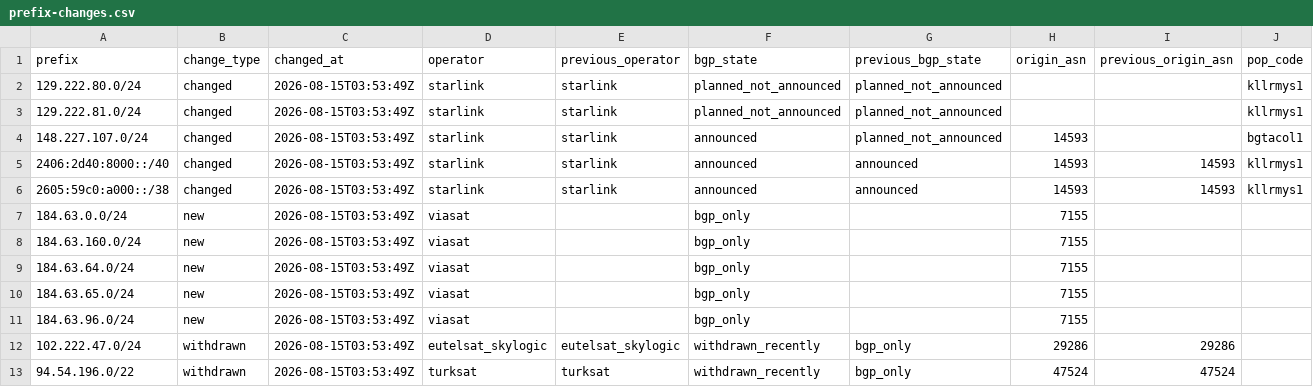
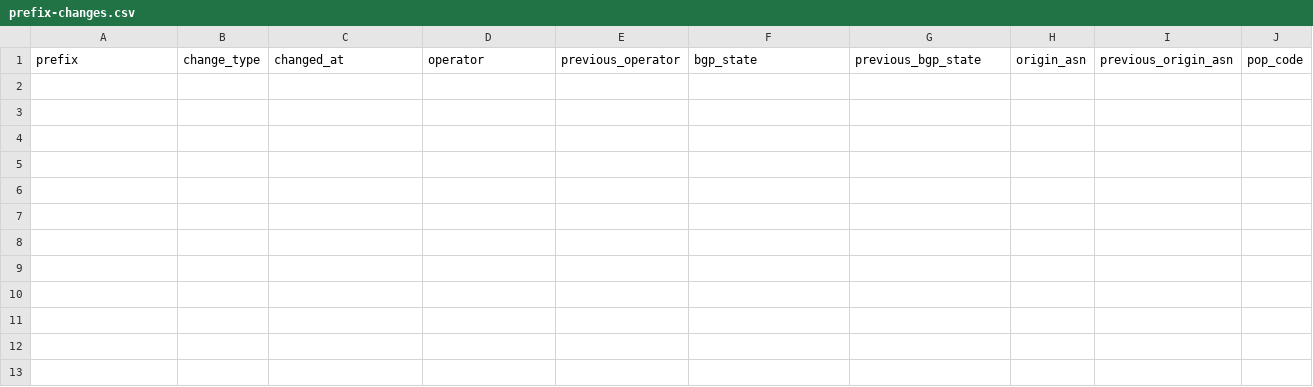
Before and after one commit to ipanalytics/Sat-geoip, a CSV file: outputs/prefix-changes.csv, drawn as a sheet; only a part is shown; rows hold the shown columns only; the diff names each change by its address in the sheet, - before the commit and + after, or states it on an @@ line.

```diff
--- a/outputs/prefix-changes.csv
+++ b/outputs/prefix-changes.csv
-row 2: 129.222.80.0/24 | changed | 2026-08-15T03:53:49Z | starlink | starlink | planned_not_announced | planned_not_announced |  |  | kllrmys1
-row 3: 129.222.81.0/24 | changed | 2026-08-15T03:53:49Z | starlink | starlink | planned_not_announced | planned_not_announced |  |  | kllrmys1
-row 4: 148.227.107.0/24 | changed | 2026-08-15T03:53:49Z | starlink | starlink | announced | planned_not_announced | 14593 |  | bgtacol1
-row 5: 2406:2d40:8000::/40 | changed | 2026-08-15T03:53:49Z | starlink | starlink | announced | announced | 14593 | 14593 | kllrmys1
-row 6: 2605:59c0:a000::/38 | changed | 2026-08-15T03:53:49Z | starlink | starlink | announced | announced | 14593 | 14593 | kllrmys1
-row 7: 184.63.0.0/24 | new | 2026-08-15T03:53:49Z | viasat |  | bgp_only |  | 7155
-row 8: 184.63.160.0/24 | new | 2026-08-15T03:53:49Z | viasat |  | bgp_only |  | 7155
-row 9: 184.63.64.0/24 | new | 2026-08-15T03:53:49Z | viasat |  | bgp_only |  | 7155
-row 10: 184.63.65.0/24 | new | 2026-08-15T03:53:49Z | viasat |  | bgp_only |  | 7155
-row 11: 184.63.96.0/24 | new | 2026-08-15T03:53:49Z | viasat |  | bgp_only |  | 7155
-row 12: 102.222.47.0/24 | withdrawn | 2026-08-15T03:53:49Z | eutelsat_skylogic | eutelsat_skylogic | withdrawn_recently | bgp_only | 29286 | 29286
-row 13: 94.54.196.0/22 | withdrawn | 2026-08-15T03:53:49Z | turksat | turksat | withdrawn_recently | bgp_only | 47524 | 47524
```
Also changed, not shown: 6 other files.
